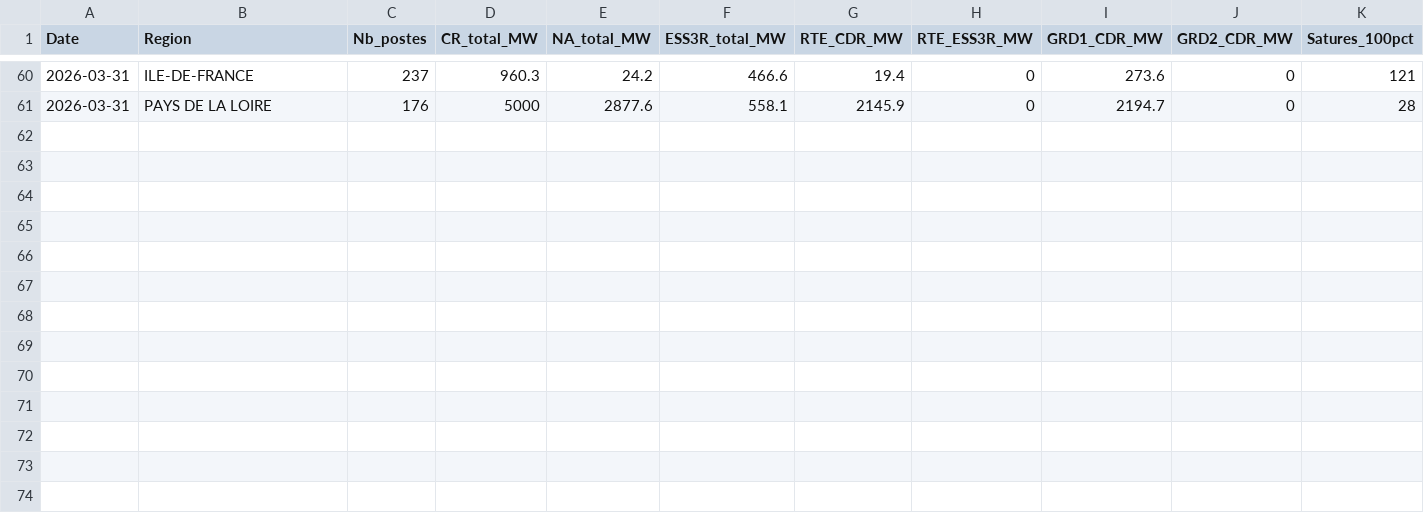
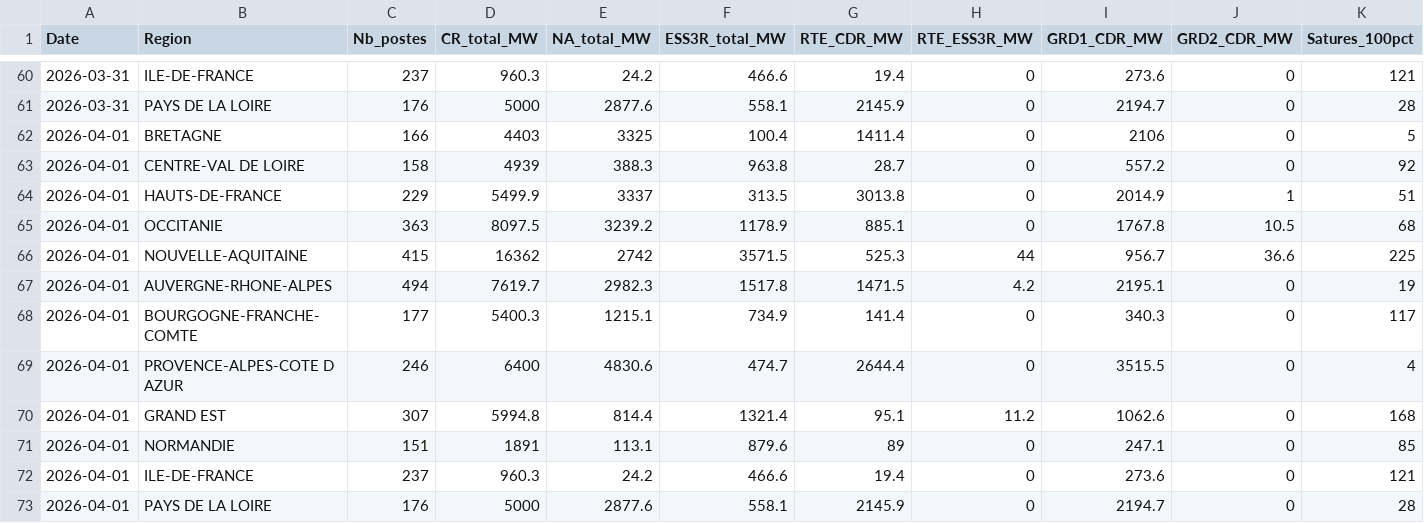
Before and after one commit to Arthurjimenez23/capareseau-dashboard, a CSV file: capareseau_historique.csv, drawn as a sheet; only a part is shown, gaps mark what is left out; rows hold the shown columns only; the diff names each change by its address in the sheet, - before the commit and + after, or states it on an @@ line.

Commit message:
Mise à jour données 01/04/2026 — 3 119 postes, 983 saturés

```diff
--- a/capareseau_historique.csv
+++ b/capareseau_historique.csv
+row 62: 2026-04-01 | BRETAGNE | 166 | 4403 | 3325 | 100.4 | 1411.4 | 0 | 2106 | 0 | 5
+row 63: 2026-04-01 | CENTRE-VAL DE LOIRE | 158 | 4939 | 388.3 | 963.8 | 28.7 | 0 | 557.2 | 0 | 92
+row 64: 2026-04-01 | HAUTS-DE-FRANCE | 229 | 5499.9 | 3337 | 313.5 | 3013.8 | 0 | 2014.9 | 1 | 51
+row 65: 2026-04-01 | OCCITANIE | 363 | 8097.5 | 3239.2 | 1178.9 | 885.1 | 0 | 1767.8 | 10.5 | 68
+row 66: 2026-04-01 | NOUVELLE-AQUITAINE | 415 | 16362 | 2742 | 3571.5 | 525.3 | 44 | 956.7 | 36.6 | 225
+row 67: 2026-04-01 | AUVERGNE-RHONE-ALPES | 494 | 7619.7 | 2982.3 | 1517.8 | 1471.5 | 4.2 | 2195.1 | 0 | 19
+row 68: 2026-04-01 | BOURGOGNE-FRANCHE-COMTE | 177 | 5400.3 | 1215.1 | 734.9 | 141.4 | 0 | 340.3 | 0 | 117
+row 69: 2026-04-01 | PROVENCE-ALPES-COTE D AZUR | 246 | 6400 | 4830.6 | 474.7 | 2644.4 | 0 | 3515.5 | 0 | 4
+row 70: 2026-04-01 | GRAND EST | 307 | 5994.8 | 814.4 | 1321.4 | 95.1 | 11.2 | 1062.6 | 0 | 168
+row 71: 2026-04-01 | NORMANDIE | 151 | 1891 | 113.1 | 879.6 | 89 | 0 | 247.1 | 0 | 85
+row 72: 2026-04-01 | ILE-DE-FRANCE | 237 | 960.3 | 24.2 | 466.6 | 19.4 | 0 | 273.6 | 0 | 121
+row 73: 2026-04-01 | PAYS DE LA LOIRE | 176 | 5000 | 2877.6 | 558.1 | 2145.9 | 0 | 2194.7 | 0 | 28
```
